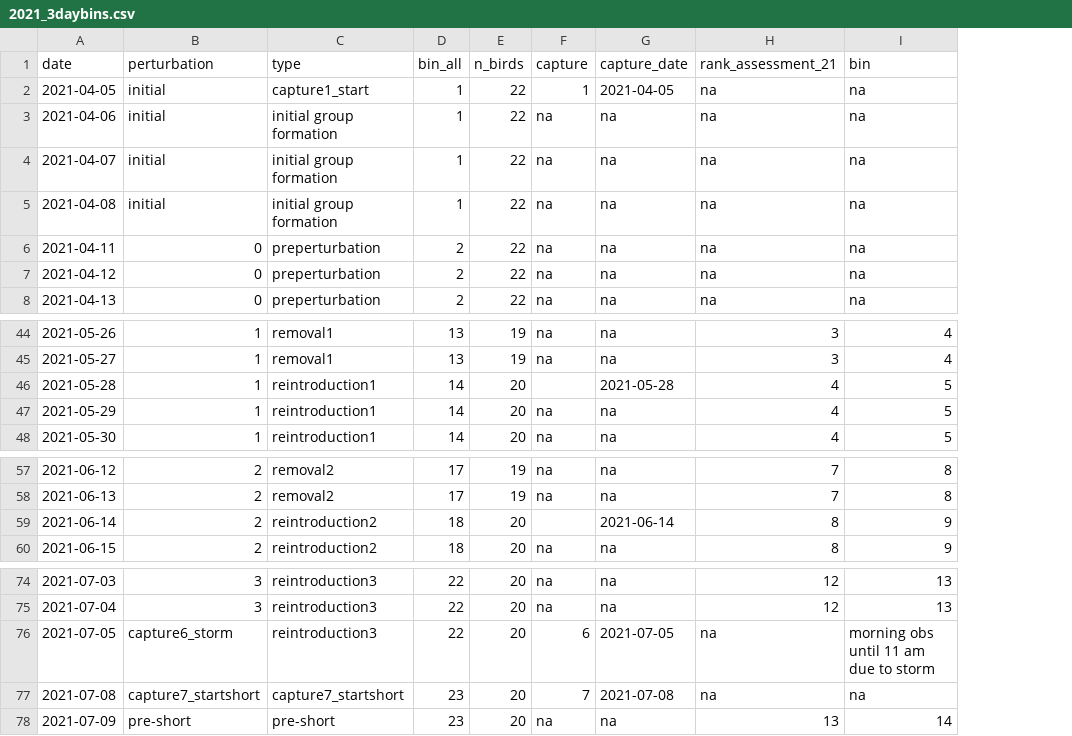
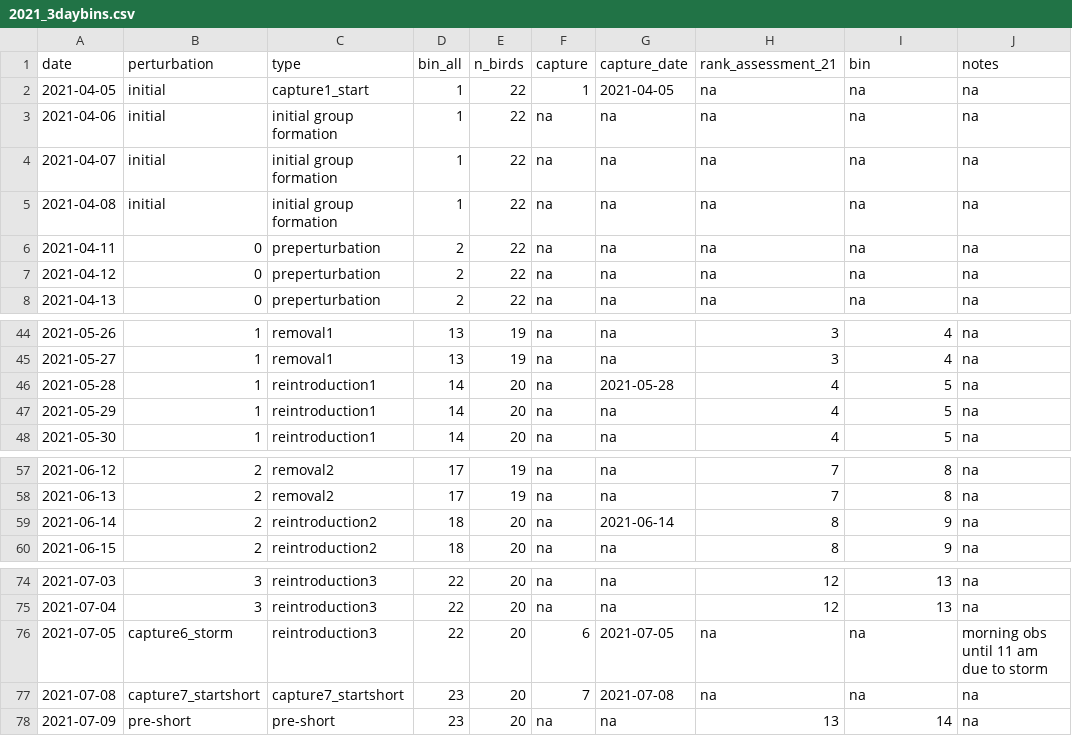
Before and after one commit to annemarievdmarel/Monk_rank_socialVSchar, a CSV file: data/2021_3daybins.csv, drawn as a sheet; only a part is shown, gaps mark what is left out; the diff names each change by its address in the sheet, - before the commit and + after, or states it on an @@ line.

```diff
--- a/data/2021_3daybins.csv
+++ b/data/2021_3daybins.csv
+column J (notes), rows 2-8: all na; rows 44-48: all na; rows 57-60: all na; rows 74-78: na | na | morning obs until 11 am due to storm | na | na
-F46 (capture): (empty)
+F46 (capture): na
-F59 (capture): (empty)
+F59 (capture): na
-I76 (bin): morning obs until 11 am due to storm
+I76 (bin): na
```
Also changed, not shown: data/morphometrics_focals_2021.csv, 4 other files.
